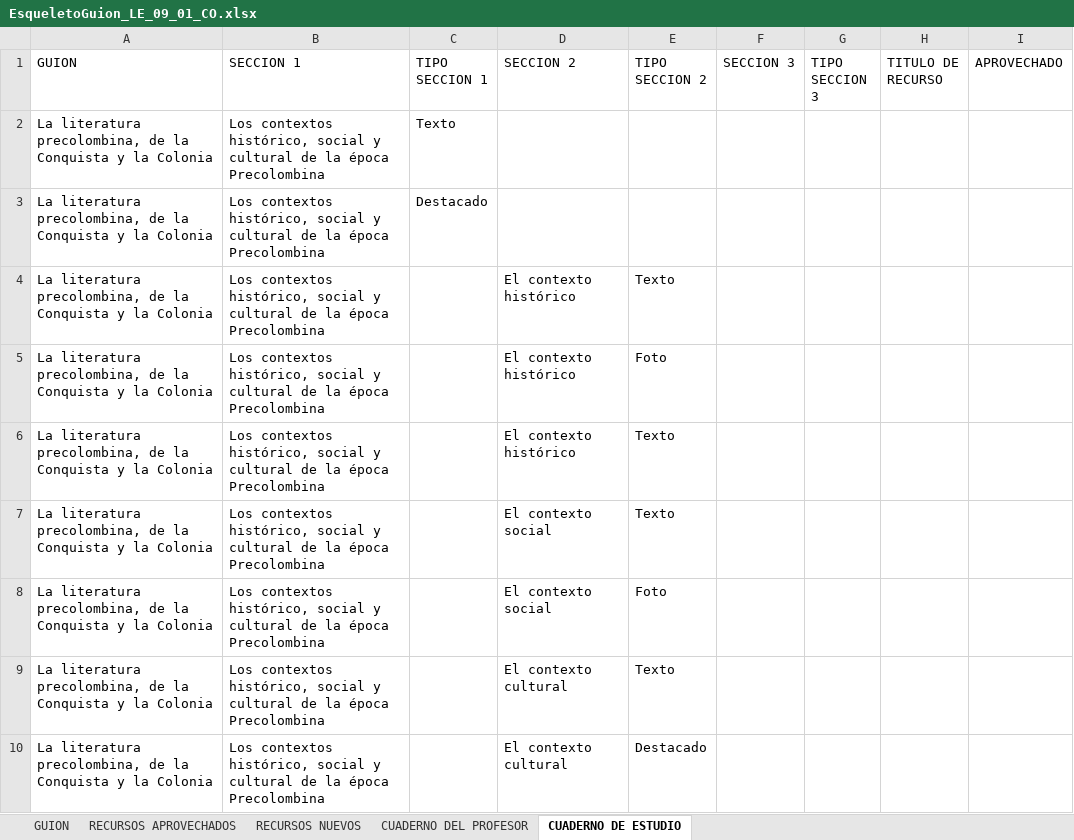
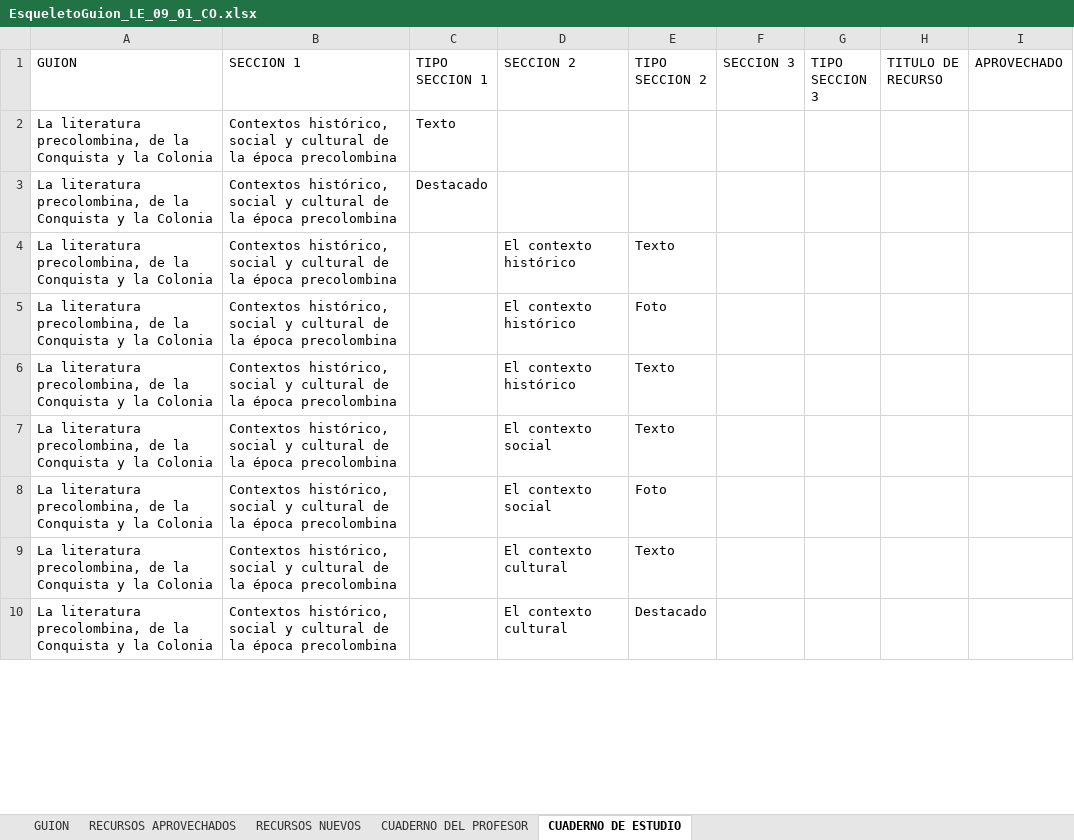
Before and after one commit to AulaPlanetaColombia/Lenguaje, an Excel workbook: fuentes/contenidos/grado09/guion01/EsqueletoGuion_LE_09_01_CO.xlsx, sheet CUADERNO DE ESTUDIO, drawn as a sheet; only a part is shown; values as stored, in another font and other column widths than the file's, no cell formats; the diff covers the shown part only; the diff names each change by its address in the sheet, - before the commit and + after, or states it on an @@ line.

Commit message:
Esqueletos revisados contra manuscrito.

```diff
--- a/fuentes/contenidos/grado09/guion01/EsqueletoGuion_LE_09_01_CO.xlsx (sheet CUADERNO DE ESTUDIO)
+++ b/fuentes/contenidos/grado09/guion01/EsqueletoGuion_LE_09_01_CO.xlsx (sheet CUADERNO DE ESTUDIO)
-B2:B10 (SECCION 1): Los contextos histórico, social y cultural de la época Precolombina
+B2:B10 (SECCION 1): Contextos histórico, social y cultural de la época precolombina
```
Also changed, not shown: 15 edited cells elsewhere in this sheet, sheet CUADERNO DEL PROFESOR, cell formats, fuentes/contenidos/grado05/guion01/esqueletoGuion_LE_05_01_CO.xlsx, fuentes/contenidos/grado06/guion01/EsqueletoGuion_LE_06_01_CO.xlsx, 8 other files.
